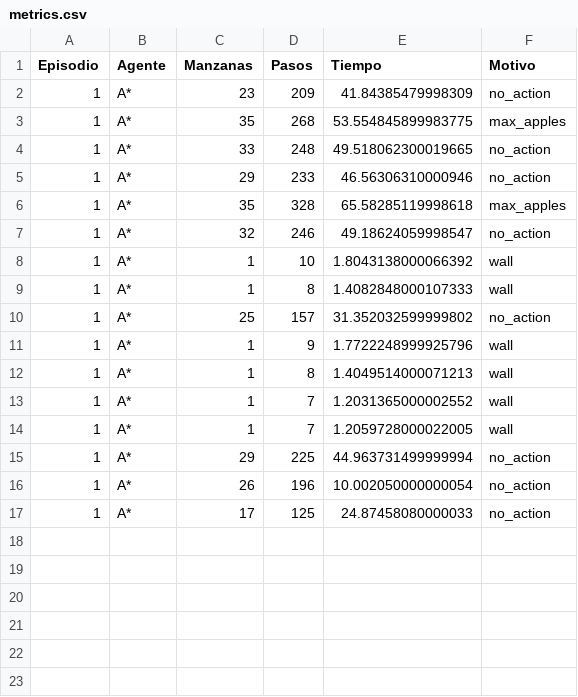
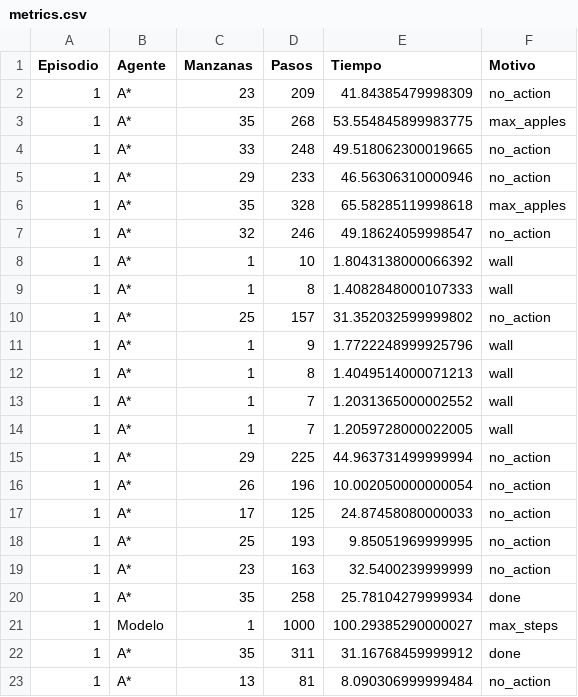
Before and after one commit to ChangeName342/snake-ia, a CSV file: logs/metrics.csv, drawn as a sheet; the diff names each change by its address in the sheet, - before the commit and + after, or states it on an @@ line.

```diff
--- a/logs/metrics.csv
+++ b/logs/metrics.csv
+row 18: 1 | A* | 25 | 193 | 9.85051969999995 | no_action
+row 19: 1 | A* | 23 | 163 | 32.5400239999999 | no_action
+row 20: 1 | A* | 35 | 258 | 25.78104279999934 | done
+row 21: 1 | Modelo | 1 | 1000 | 100.29385290000027 | max_steps
+row 22: 1 | A* | 35 | 311 | 31.16768459999912 | done
+row 23: 1 | A* | 13 | 81 | 8.090306999999484 | no_action
```
Also changed, not shown: 2 other files.
